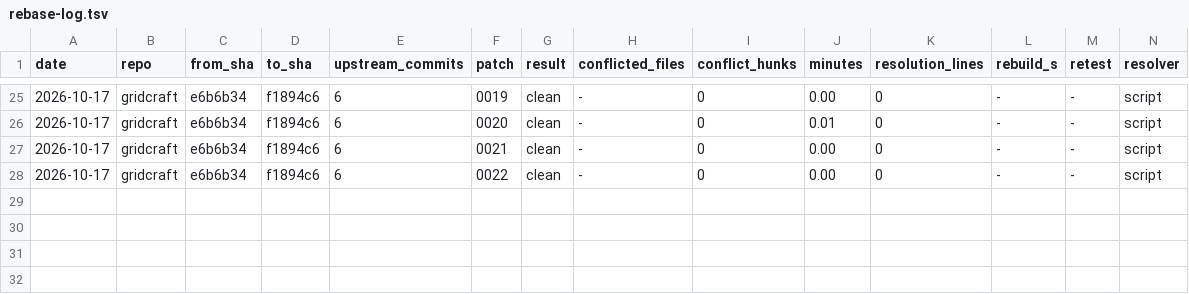
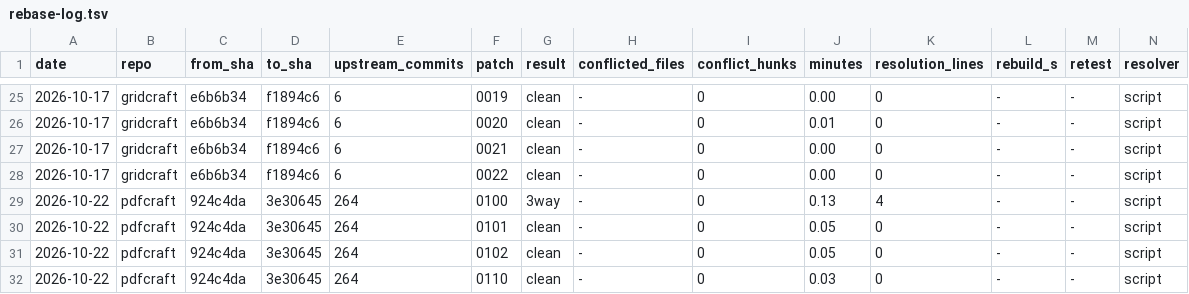
Before and after one commit to bakhodirovxz/Office, a TSV file: patches/rebase-log.tsv, drawn as a sheet; only a part is shown, gaps mark what is left out.

```diff
--- a/patches/rebase-log.tsv
+++ b/patches/rebase-log.tsv
@@ -28 +28,5 @@ date	repo	from_sha	to_sha	upstream_commits	patch	result	conflicted_files	conflic
 2026-10-17	gridcraft	e6b6b34	f1894c6	6	0022	clean	-	0	0.00	0	-	-	script
+2026-10-22	pdfcraft	924c4da	3e30645	264	0100	3way	-	0	0.13	4	-	-	script
+2026-10-22	pdfcraft	924c4da	3e30645	264	0101	clean	-	0	0.05	0	-	-	script
+2026-10-22	pdfcraft	924c4da	3e30645	264	0102	clean	-	0	0.05	0	-	-	script
+2026-10-22	pdfcraft	924c4da	3e30645	264	0110	clean	-	0	0.03	0	-	-	script
```
Also changed, not shown: i18n/pdfcraft.tsv, 7 other files.
